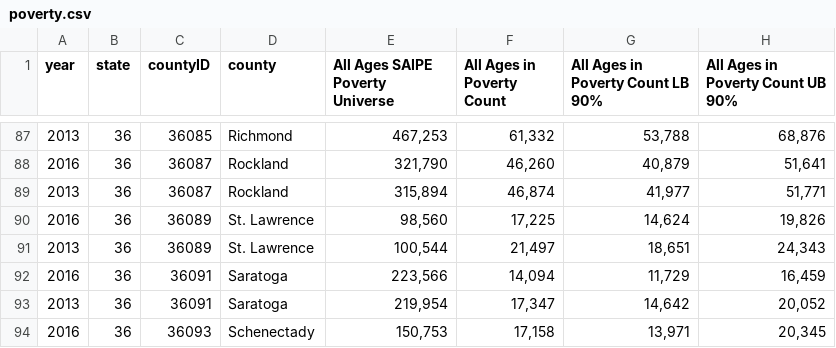
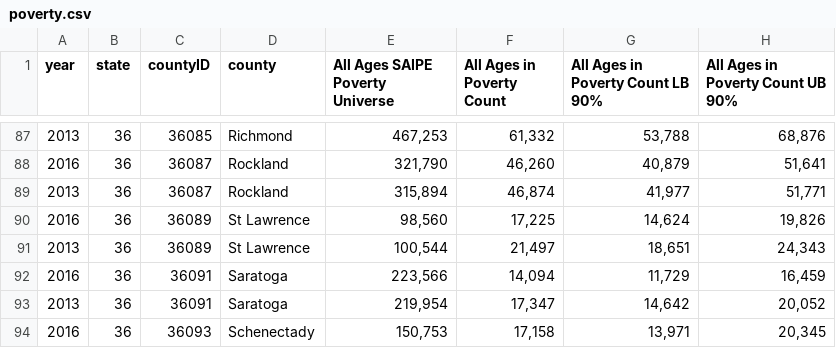
Before and after one commit to lysanthus/Data607, a CSV file: Final/poverty.csv, drawn as a sheet; only a part is shown, gaps mark what is left out; the diff names each change by its address in the sheet, - before the commit and + after, or states it on an @@ line.

```diff
--- a/Final/poverty.csv
+++ b/Final/poverty.csv
-D90:D91 (county): St. Lawrence
+D90:D91 (county): St Lawrence
```
Also changed, not shown: 2 other files.
